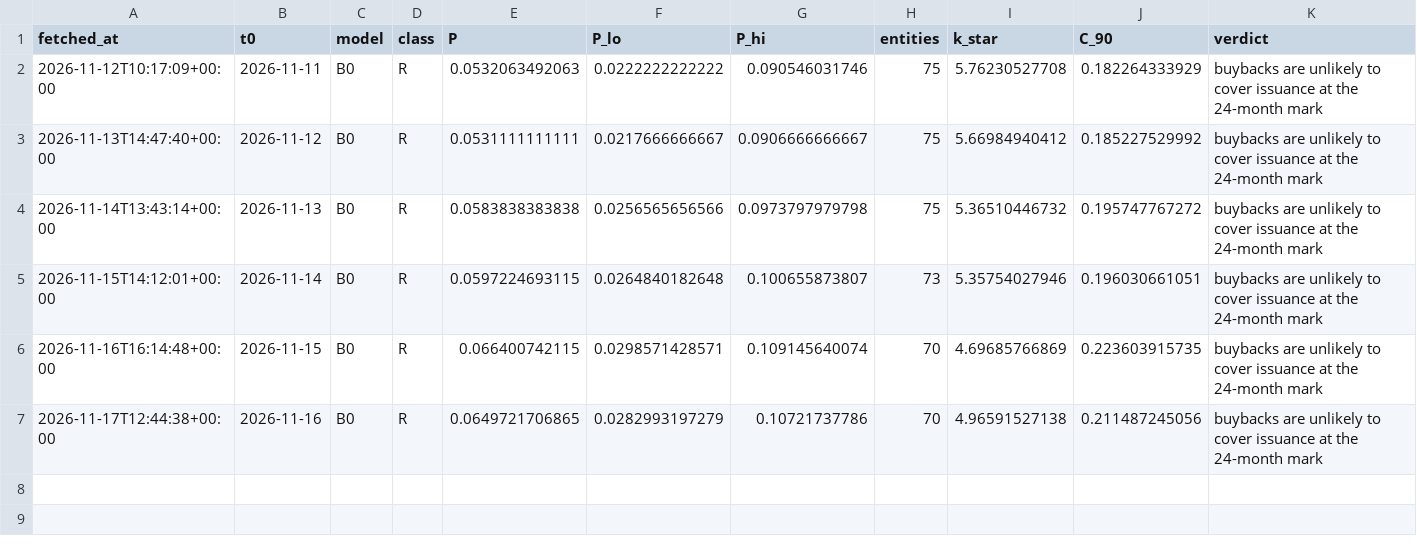
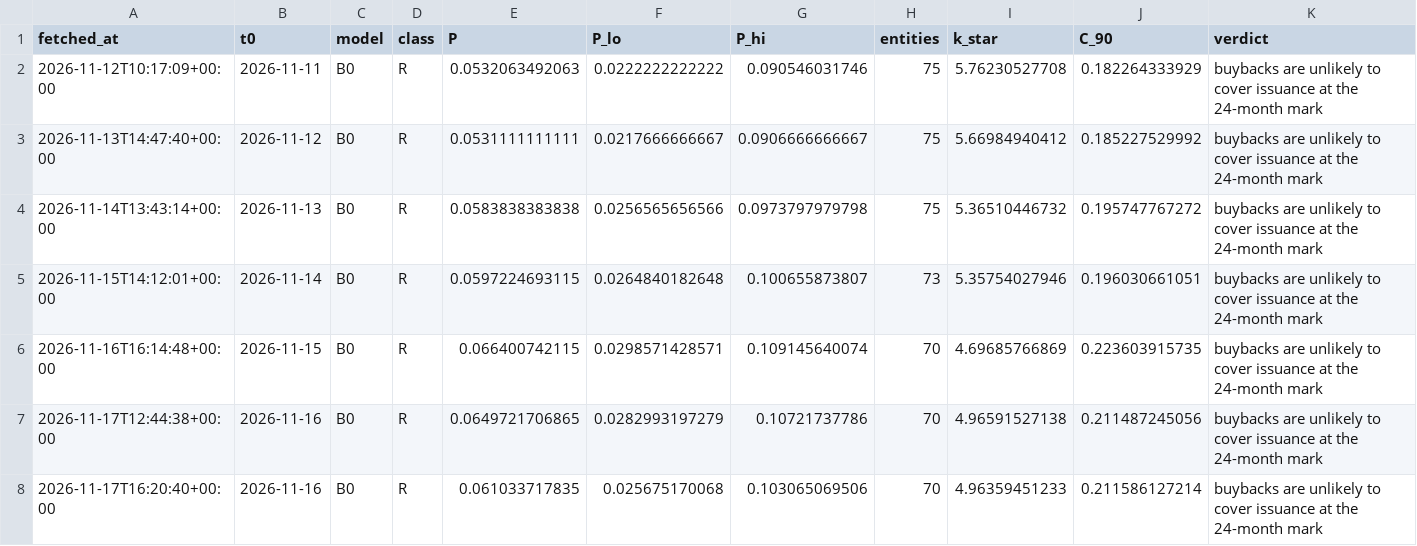
Before and after one commit to Sorghobrayan-dotcom/near-posterior, a CSV file: history.csv, drawn as a sheet.

```diff
--- a/history.csv
+++ b/history.csv
@@ -7 +7,2 @@ fetched_at,t0,model,class,P,P_lo,P_hi,entities,k_star,C_90,verdict
 2026-11-17T12:44:38+00:00,2026-11-16,B0,R,0.0649721706865,0.0282993197279,0.10721737786,70,4.96591527138,0.211487245056,buybacks are unlikely to cover issuance at the 24-month mark
+2026-11-17T16:20:40+00:00,2026-11-16,B0,R,0.061033717835,0.025675170068,0.103065069506,70,4.96359451233,0.211586127214,buybacks are unlikely to cover issuance at the 24-month mark
```
Also changed, not shown: results/backtest_targets.csv, results/entities_R.csv, 37 other files.
